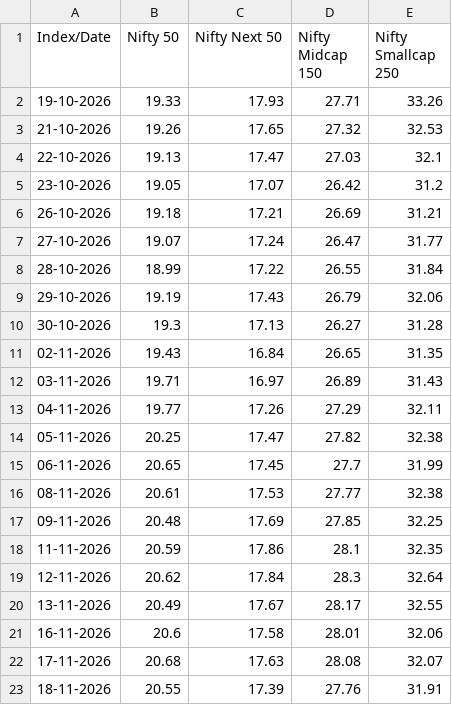
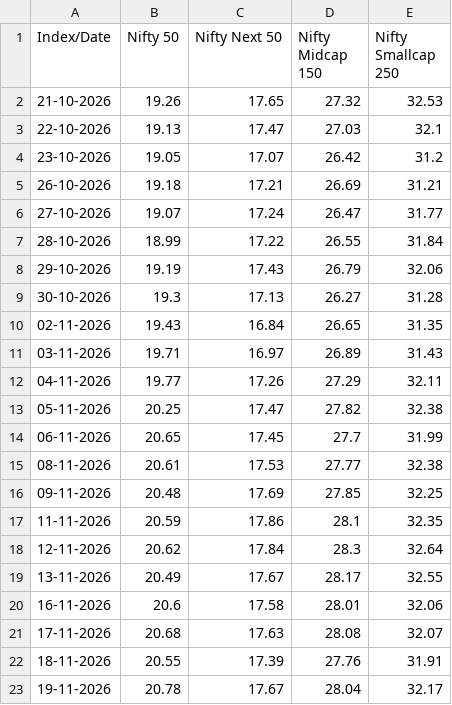
Before and after one commit to vkpandey82/mfpublicinfo, a CSV file: nse_indices_pe.csv, drawn as a sheet.

Commit message:
11-19-2026 21 PE File

```diff
--- a/nse_indices_pe.csv
+++ b/nse_indices_pe.csv
@@ -1,3 +1,2 @@
 Index/Date,Nifty 50,Nifty Next 50,Nifty Midcap 150,Nifty Smallcap 250
-19-10-2026,19.33,17.93,27.71,33.26
 21-10-2026,19.26,17.65,27.32,32.53
@@ -23 +22,2 @@ Index/Date,Nifty 50,Nifty Next 50,Nifty Midcap 150,Nifty Smallcap 250
 18-11-2026,20.55,17.39,27.76,31.91
+19-11-2026,20.78,17.67,28.04,32.17
```
